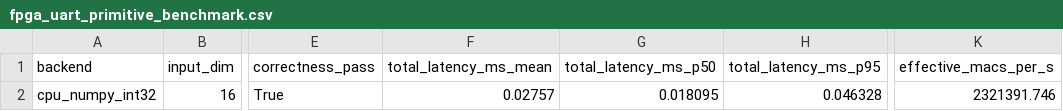
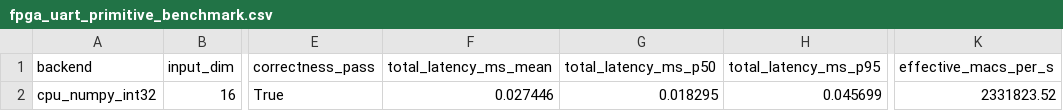
Before and after one commit to snowman0919/sllm-fpga-decode-accelerator, a CSV file: dist/ai_accel_paper/paper_assets/tables/fpga_uart_primitive_benchmark.csv, drawn as a sheet; only a part is shown, gaps mark what is left out; the diff names each change by its address in the sheet, - before the commit and + after, or states it on an @@ line.

```diff
--- a/dist/ai_accel_paper/paper_assets/tables/fpga_uart_primitive_benchmark.csv
+++ b/dist/ai_accel_paper/paper_assets/tables/fpga_uart_primitive_benchmark.csv
-F2 (total_latency_ms_mean): 0.02757
+F2 (total_latency_ms_mean): 0.027446
-G2 (total_latency_ms_p50): 0.018095
+G2 (total_latency_ms_p50): 0.018295
-H2 (total_latency_ms_p95): 0.046328
+H2 (total_latency_ms_p95): 0.045699
-K2 (effective_macs_per_s): 2321391.746
+K2 (effective_macs_per_s): 2331823.52
```
Also changed, not shown: dist/ai_accel_paper/paper_assets/tables/ort_micrograph_vs_fpga_uart.csv, 44 other files.
